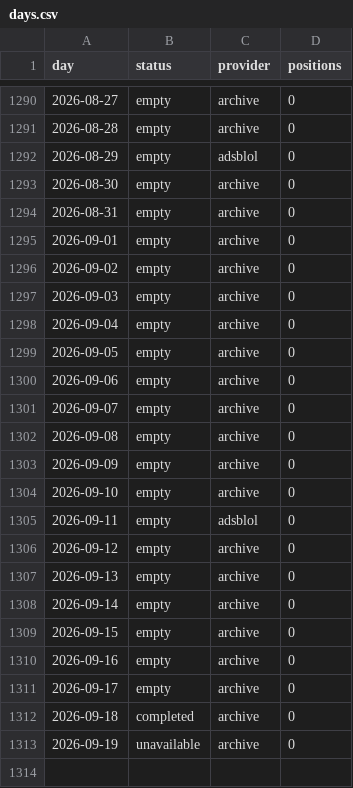
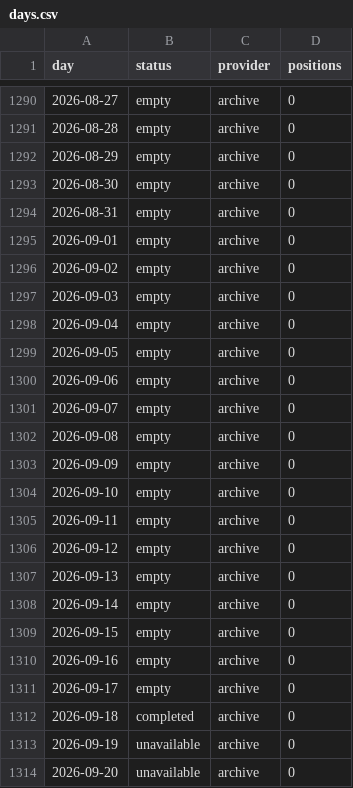
Before and after one commit to peterridzon/lietadielka, a CSV file: data/observations/505c07/days.csv, drawn as a sheet; only a part is shown, gaps mark what is left out.

```diff
--- a/data/observations/505c07/days.csv
+++ b/data/observations/505c07/days.csv
@@ -1291,3 +1291,3 @@ day,status,provider,positions
 2026-08-28,empty,archive,0
-2026-08-29,empty,adsblol,0
+2026-08-29,empty,archive,0
 2026-08-30,empty,archive,0
@@ -1304,3 +1304,3 @@ day,status,provider,positions
 2026-09-10,empty,archive,0
-2026-09-11,empty,adsblol,0
+2026-09-11,empty,archive,0
 2026-09-12,empty,archive,0
@@ -1313 +1313,2 @@ day,status,provider,positions
 2026-09-19,unavailable,archive,0
+2026-09-20,unavailable,archive,0
```
Also changed, not shown: data/observations/505c06/days.csv, data/observations/505c09/days.csv, 2 other files.
